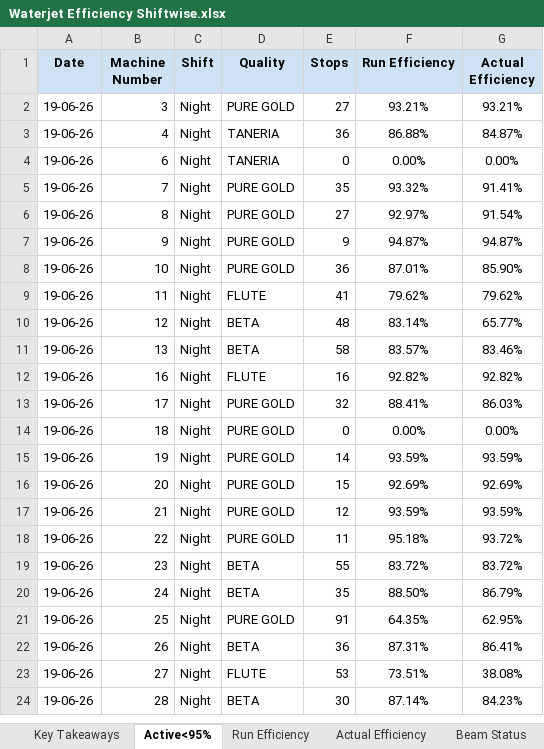
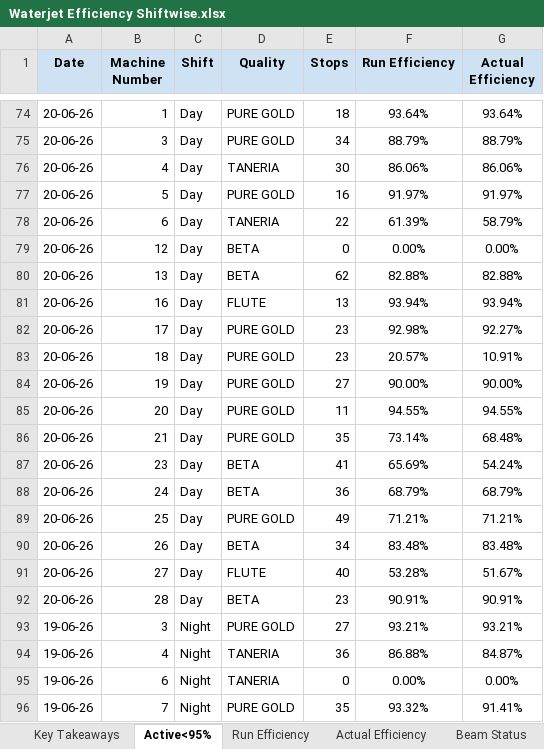
Before and after one commit to avishiki/TexWeaves, an Excel workbook: Waterjet Efficiency Shiftwise.xlsx, sheet Active<95%, drawn as a sheet; only a part is shown, gaps mark what is left out; the shorter side is filled out with more unchanged rows; values as stored, in another font and other column widths than the file's, no borders; the diff covers the shown part only; the diff names each change by its address in the sheet, - before the commit and + after, or states it on an @@ line.

```diff
--- a/Waterjet Efficiency Shiftwise.xlsx (sheet Active<95%)
+++ b/Waterjet Efficiency Shiftwise.xlsx (sheet Active<95%)
+row 74: 20-06-26 | 1 | Day | PURE GOLD | 18 | 93.64% | 93.64%
+row 75: 20-06-26 | 3 | Day | PURE GOLD | 34 | 88.79% | 88.79%
+row 76: 20-06-26 | 4 | Day | TANERIA | 30 | 86.06% | 86.06%
+row 77: 20-06-26 | 5 | Day | PURE GOLD | 16 | 91.97% | 91.97%
+row 78: 20-06-26 | 6 | Day | TANERIA | 22 | 61.39% | 58.79%
+row 79: 20-06-26 | 12 | Day | BETA | 0 | 0.00% | 0.00%
+row 80: 20-06-26 | 13 | Day | BETA | 62 | 82.88% | 82.88%
+row 81: 20-06-26 | 16 | Day | FLUTE | 13 | 93.94% | 93.94%
+row 82: 20-06-26 | 17 | Day | PURE GOLD | 23 | 92.98% | 92.27%
+row 83: 20-06-26 | 18 | Day | PURE GOLD | 23 | 20.57% | 10.91%
+row 84: 20-06-26 | 19 | Day | PURE GOLD | 27 | 90.00% | 90.00%
+row 85: 20-06-26 | 20 | Day | PURE GOLD | 11 | 94.55% | 94.55%
+row 86: 20-06-26 | 21 | Day | PURE GOLD | 35 | 73.14% | 68.48%
+row 87: 20-06-26 | 23 | Day | BETA | 41 | 65.69% | 54.24%
+row 88: 20-06-26 | 24 | Day | BETA | 36 | 68.79% | 68.79%
+row 89: 20-06-26 | 25 | Day | PURE GOLD | 49 | 71.21% | 71.21%
+row 90: 20-06-26 | 26 | Day | BETA | 34 | 83.48% | 83.48%
+row 91: 20-06-26 | 27 | Day | FLUTE | 40 | 53.28% | 51.67%
+row 92: 20-06-26 | 28 | Day | BETA | 23 | 90.91% | 90.91%
```
Also changed, not shown: 72 added rows elsewhere in this sheet, sheet Actual Efficiency, sheet Run Efficiency, sheet Key Takeaways, sheet Beam Status, sheet Beam Stock, BEAM BOOK.xlsx, Cost Sheet.xlsx, 2 other files.
